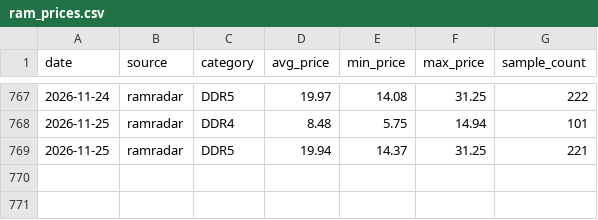
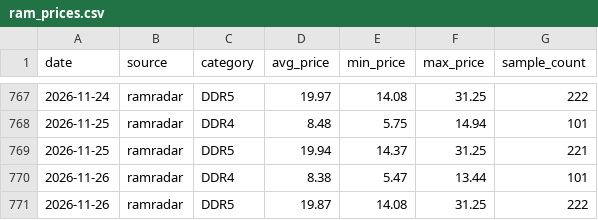
Before and after one commit to fenggg1988/memory-scraper, a CSV file: data/ram_prices.csv, drawn as a sheet; only a part is shown, gaps mark what is left out; the diff names each change by its address in the sheet, - before the commit and + after, or states it on an @@ line.

```diff
--- a/data/ram_prices.csv
+++ b/data/ram_prices.csv
+row 770: 2026-11-26 | ramradar | DDR4 | 8.38 | 5.47 | 13.44 | 101
+row 771: 2026-11-26 | ramradar | DDR5 | 19.87 | 14.08 | 31.25 | 222
```
Also changed, not shown: 2 other files.
